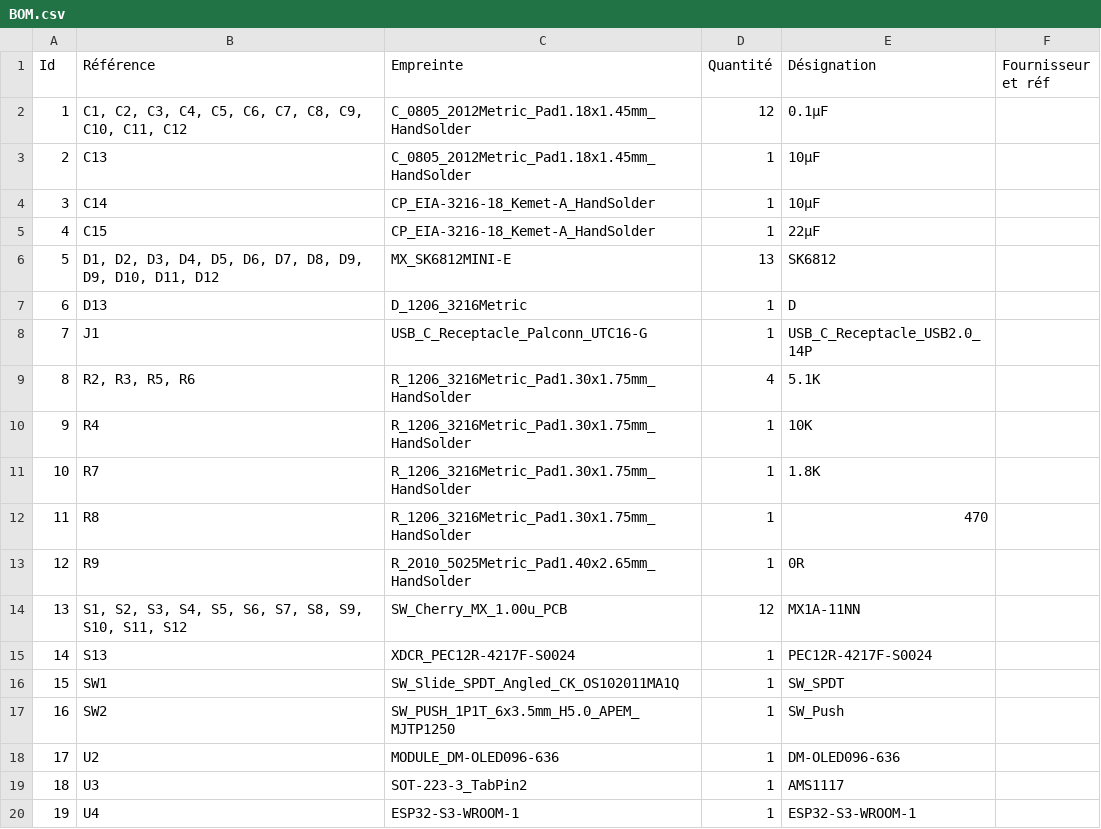
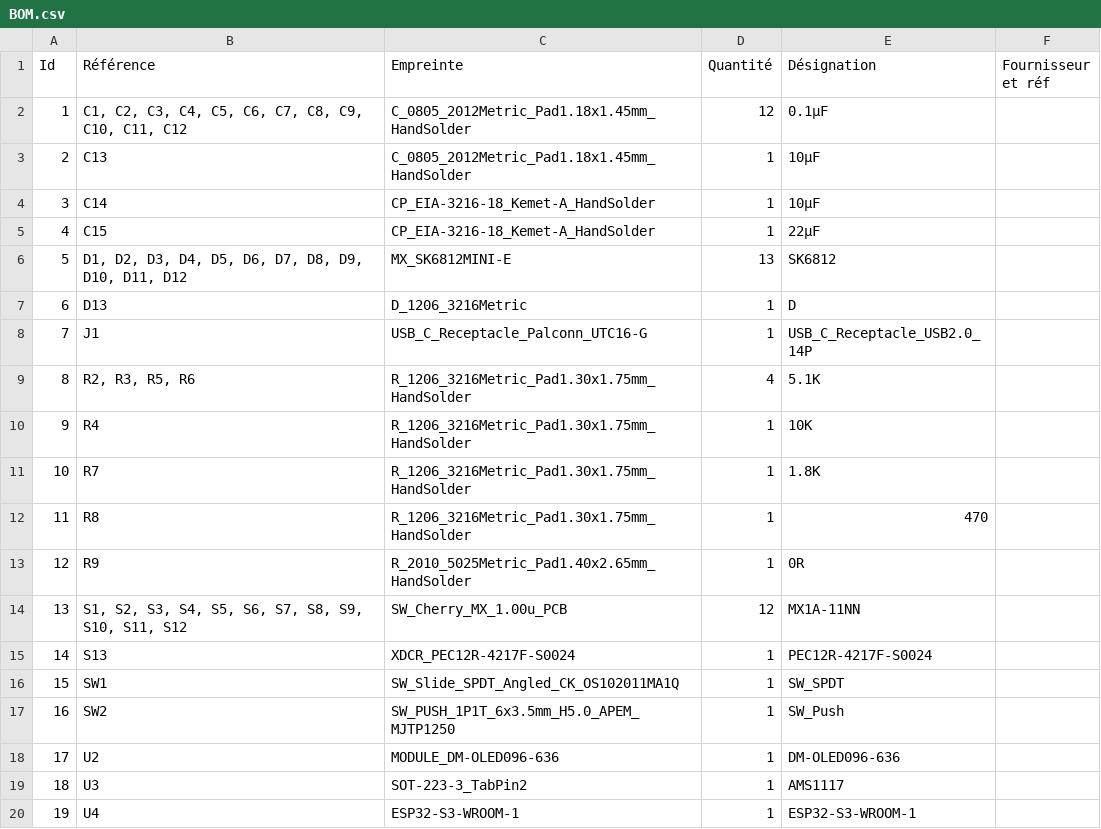
Before and after one commit to YasinC4342/BLE-MacroPad, a CSV file: BOM.csv, drawn as a sheet.

Commit message:
Update BOM.csv

```diff
--- a/BOM.csv
+++ b/BOM.csv
@@ -5,3 +5,3 @@
 4;"C15";"CP_EIA-3216-18_Kemet-A_HandSolder";1;"22µF";;;
-5;"D1, D2, D3, D4, D5, D6, D7, D8, D9, D9, D10, D11, D12";"MX_SK6812MINI-E";13;"SK6812";;;
+5;"D1, D2, D3, D4, D5, D6, D7, D8, D9, D10, D11, D12";"MX_SK6812MINI-E";13;"SK6812";;;
 6;"D13";"D_1206_3216Metric";1;"D";;;
```
